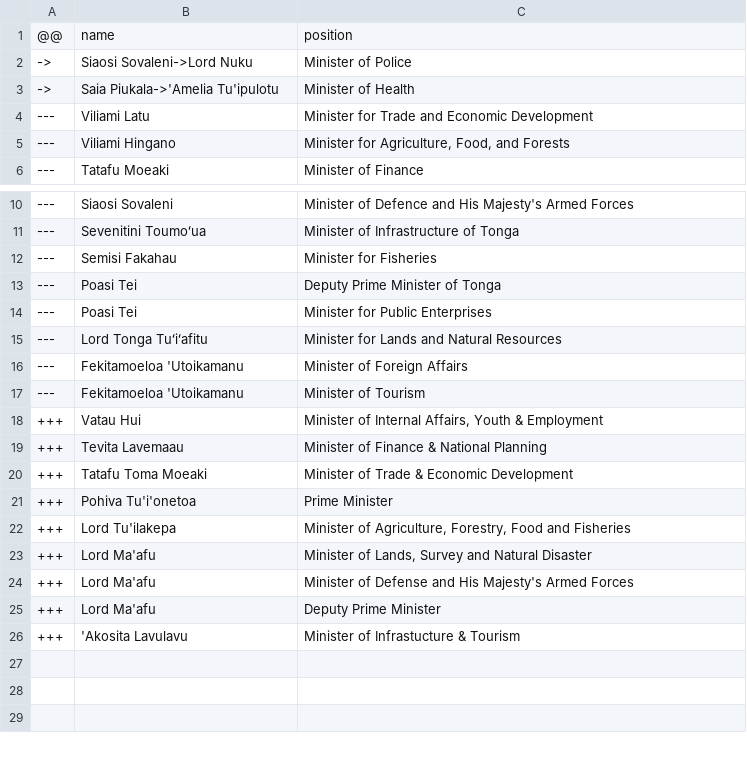
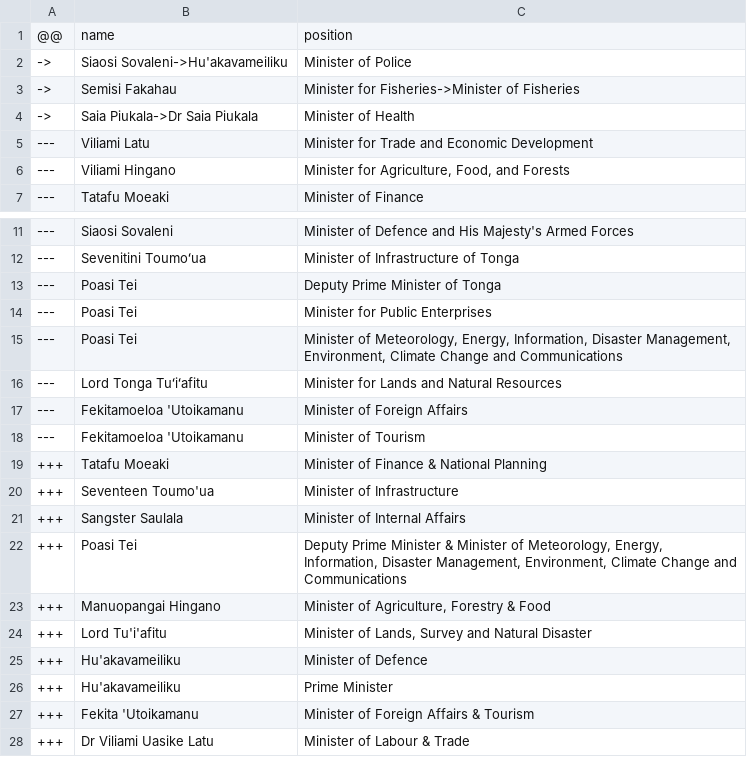
Before and after one commit to every-politician-scrapers/tonga-ministers, a CSV file: data/diff.csv, drawn as a sheet; only a part is shown, gaps mark what is left out.

```diff
--- a/data/diff.csv
+++ b/data/diff.csv
@@ -1,4 +1,5 @@
 @@,name,position
-->,Siaosi Sovaleni->Lord Nuku,Minister of Police
-->,Saia Piukala->'Amelia Tu'ipulotu,Minister of Health
+->,Siaosi Sovaleni->Hu'akavameiliku,Minister of Police
+->,Semisi Fakahau,Minister for Fisheries->Minister of Fisheries
+->,Saia Piukala->Dr Saia Piukala,Minister of Health
 ---,Viliami Latu,Minister for Trade and Economic Development
@@ -11,5 +12,5 @@
 ---,Sevenitini Toumoʻua,Minister of Infrastructure of Tonga
----,Semisi Fakahau,Minister for Fisheries
 ---,Poasi Tei,Deputy Prime Minister of Tonga
 ---,Poasi Tei,Minister for Public Enterprises
+---,Poasi Tei,"Minister of Meteorology, Energy, Information, Disaster Management, Environment, Climate Change and Communications"
 ---,Lord Tonga Tuʻiʻafitu,Minister for Lands and Natural Resources
@@ -17,10 +18,11 @@
 ---,Fekitamoeloa 'Utoikamanu,Minister of Tourism
-+++,Vatau Hui,"Minister of Internal Affairs, Youth & Employment"
-+++,Tevita Lavemaau,Minister of Finance & National Planning
-+++,Tatafu Toma Moeaki,Minister of Trade & Economic Development
-+++,Pohiva Tu'i'onetoa,Prime Minister
-+++,Lord Tu'ilakepa,"Minister of Agriculture, Forestry, Food and Fisheries"
-+++,Lord Ma'afu,"Minister of Lands, Survey and Natural Disaster"
-+++,Lord Ma'afu,Minister of Defense and His Majesty's Armed Forces
-+++,Lord Ma'afu,Deputy Prime Minister
-+++,'Akosita Lavulavu,Minister of Infrastucture & Tourism
++++,Tatafu Moeaki,Minister of Finance & National Planning
++++,Seventeen Toumo'ua,Minister of Infrastructure
++++,Sangster Saulala,Minister of Internal Affairs
++++,Poasi Tei,"Deputy Prime Minister & Minister of Meteorology, Energy, Information, Disaster Management, Environment, Climate Change and Communications"
++++,Manuopangai Hingano,"Minister of Agriculture, Forestry & Food"
++++,Lord Tu'i'afitu,"Minister of Lands, Survey and Natural Disaster"
++++,Hu'akavameiliku,Minister of Defence
++++,Hu'akavameiliku,Prime Minister
++++,Fekita 'Utoikamanu,Minister of Foreign Affairs & Tourism
++++,Dr Viliami Uasike Latu,Minister of Labour & Trade
```
Also changed, not shown: data/official.csv.
